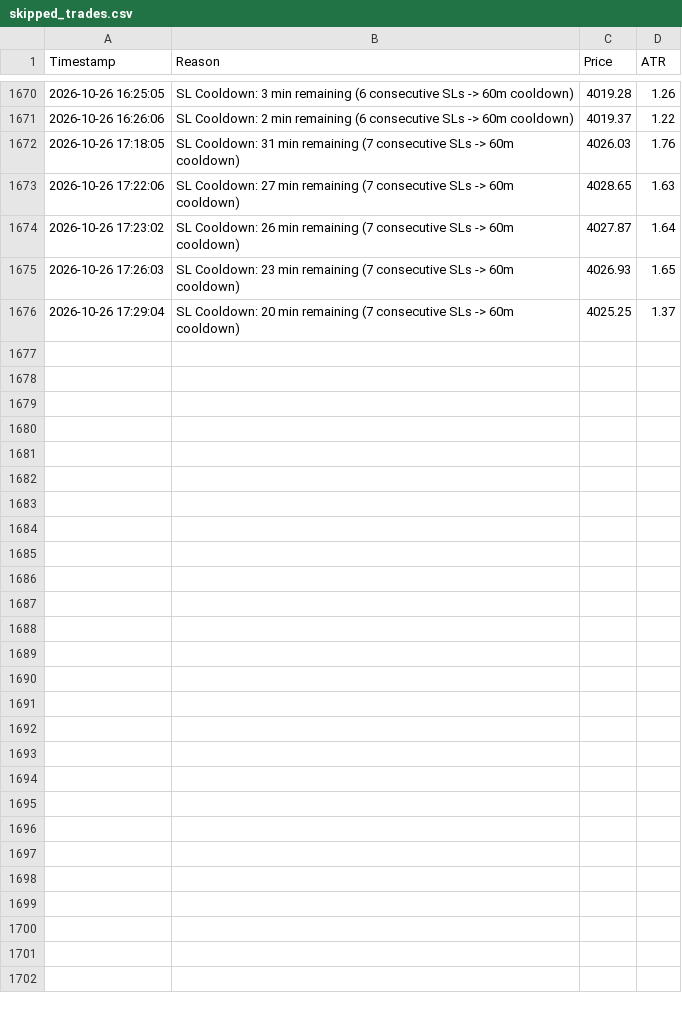
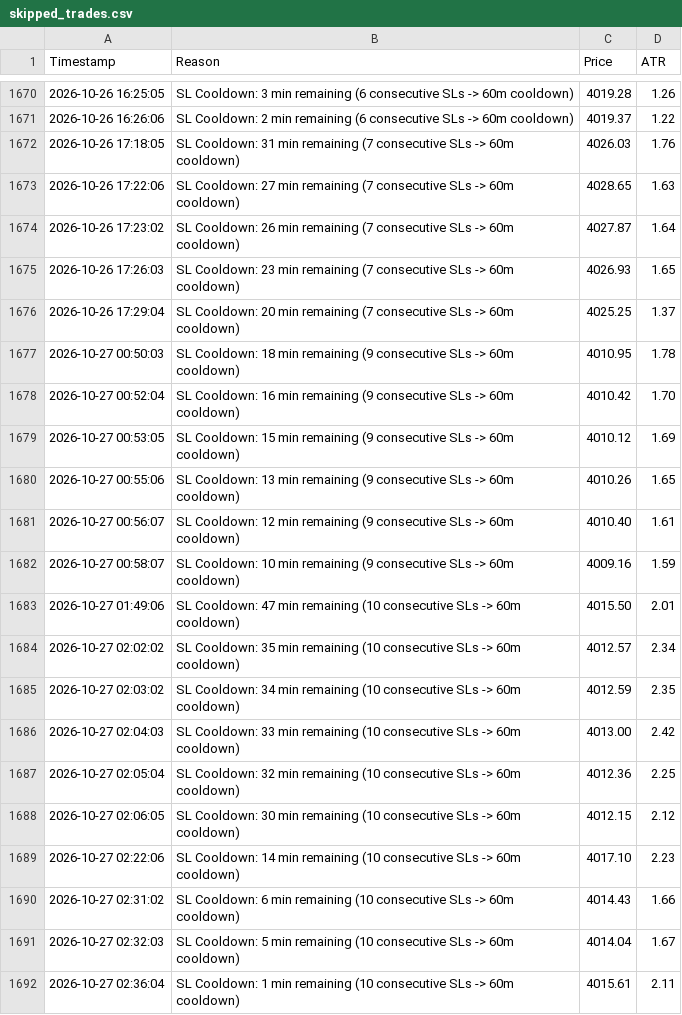
Before and after one commit to shashidaren/gold-trading-bot, a CSV file: skipped_trades.csv, drawn as a sheet; only a part is shown, gaps mark what is left out.

Commit message:
data collection 356

```diff
--- a/skipped_trades.csv
+++ b/skipped_trades.csv
@@ -1676 +1676,17 @@ Timestamp,Reason,Price,ATR
 2026-10-26 17:29:04,SL Cooldown: 20 min remaining (7 consecutive SLs -> 60m cooldown),4025.25,1.37
+2026-10-27 00:50:03,SL Cooldown: 18 min remaining (9 consecutive SLs -> 60m cooldown),4010.95,1.78
+2026-10-27 00:52:04,SL Cooldown: 16 min remaining (9 consecutive SLs -> 60m cooldown),4010.42,1.70
+2026-10-27 00:53:05,SL Cooldown: 15 min remaining (9 consecutive SLs -> 60m cooldown),4010.12,1.69
+2026-10-27 00:55:06,SL Cooldown: 13 min remaining (9 consecutive SLs -> 60m cooldown),4010.26,1.65
+2026-10-27 00:56:07,SL Cooldown: 12 min remaining (9 consecutive SLs -> 60m cooldown),4010.40,1.61
+2026-10-27 00:58:07,SL Cooldown: 10 min remaining (9 consecutive SLs -> 60m cooldown),4009.16,1.59
+2026-10-27 01:49:06,SL Cooldown: 47 min remaining (10 consecutive SLs -> 60m cooldown),4015.50,2.01
+2026-10-27 02:02:02,SL Cooldown: 35 min remaining (10 consecutive SLs -> 60m cooldown),4012.57,2.34
+2026-10-27 02:03:02,SL Cooldown: 34 min remaining (10 consecutive SLs -> 60m cooldown),4012.59,2.35
+2026-10-27 02:04:03,SL Cooldown: 33 min remaining (10 consecutive SLs -> 60m cooldown),4013.00,2.42
+2026-10-27 02:05:04,SL Cooldown: 32 min remaining (10 consecutive SLs -> 60m cooldown),4012.36,2.25
+2026-10-27 02:06:05,SL Cooldown: 30 min remaining (10 consecutive SLs -> 60m cooldown),4012.15,2.12
+2026-10-27 02:22:06,SL Cooldown: 14 min remaining (10 consecutive SLs -> 60m cooldown),4017.10,2.23
+2026-10-27 02:31:02,SL Cooldown: 6 min remaining (10 consecutive SLs -> 60m cooldown),4014.43,1.66
+2026-10-27 02:32:03,SL Cooldown: 5 min remaining (10 consecutive SLs -> 60m cooldown),4014.04,1.67
+2026-10-27 02:36:04,SL Cooldown: 1 min remaining (10 consecutive SLs -> 60m cooldown),4015.61,2.11
```
Also changed, not shown: trades.csv, 3 other files.
